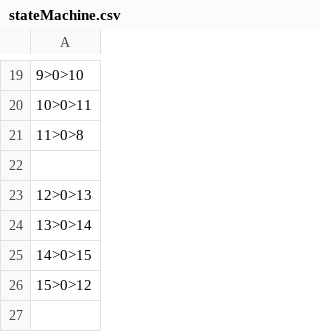
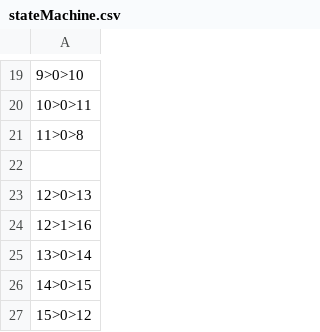
Before and after one commit to thestillwaters/2dArray, a CSV file: stateMachine.csv, drawn as a sheet; only a part is shown, gaps mark what is left out.

Commit message:
Update stateMachine.csv

```diff
--- a/stateMachine.csv
+++ b/stateMachine.csv
@@ -23,2 +23,3 @@
 12>0>13
+12>1>16
 13>0>14
```
